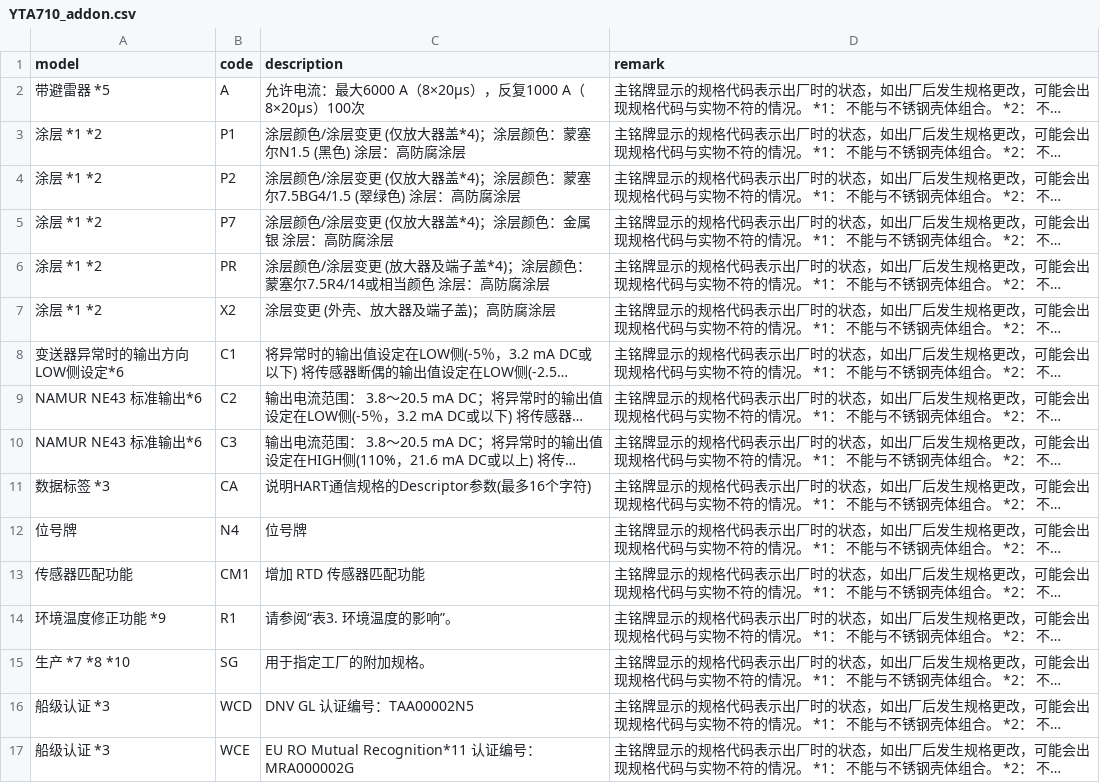
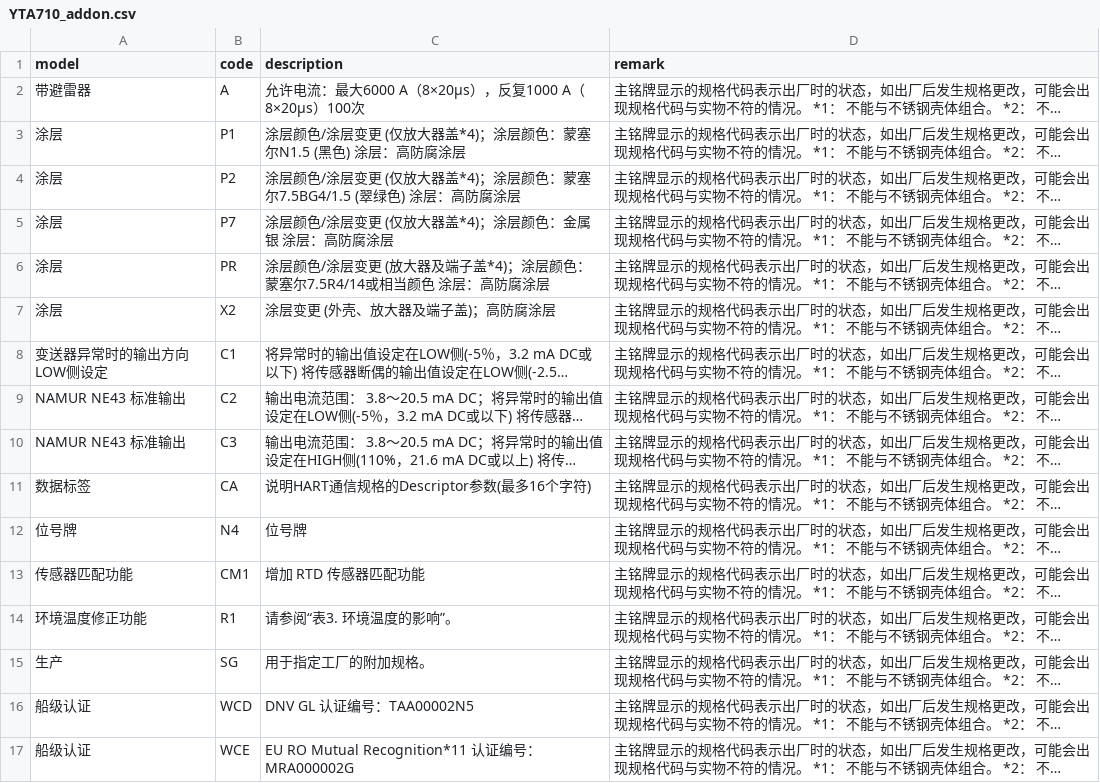
Before and after one commit to FiresJoeng/sensor_seg, a CSV file: libs/standard/transmitter/YTA710_addon.csv, drawn as a sheet; long unchanged cells end in …; the diff names each change by its address in the sheet, - before the commit and + after, or states it on an @@ line.

```diff
--- a/libs/standard/transmitter/YTA710_addon.csv
+++ b/libs/standard/transmitter/YTA710_addon.csv
-A2 (model): 带避雷器 *5
+A2 (model): 带避雷器
-A3:A7 (model): 涂层 *1 *2
+A3:A7 (model): 涂层
-A8 (model): 变送器异常时的输出方向 LOW侧设定*6
+A8 (model): 变送器异常时的输出方向 LOW侧设定
-A9:A10 (model): NAMUR NE43 标准输出*6
+A9:A10 (model): NAMUR NE43 标准输出
-A11 (model): 数据标签 *3
+A11 (model): 数据标签
-A14 (model): 环境温度修正功能 *9
+A14 (model): 环境温度修正功能
-A15 (model): 生产 *7 *8 *10
+A15 (model): 生产
-A16:A17 (model): 船级认证 *3
+A16:A17 (model): 船级认证
```
Also changed, not shown: libs/standard/sensor/HR.csv, libs/standard/sensor/HZ.csv, 21 other files.
